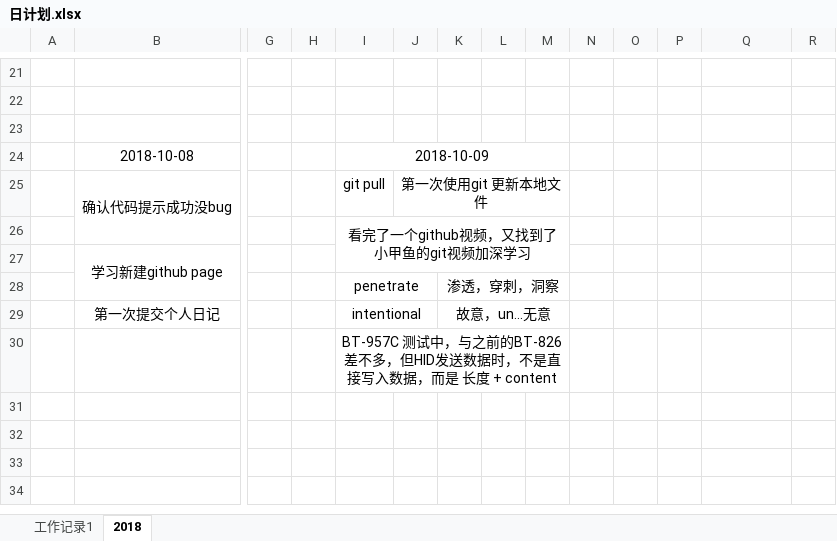
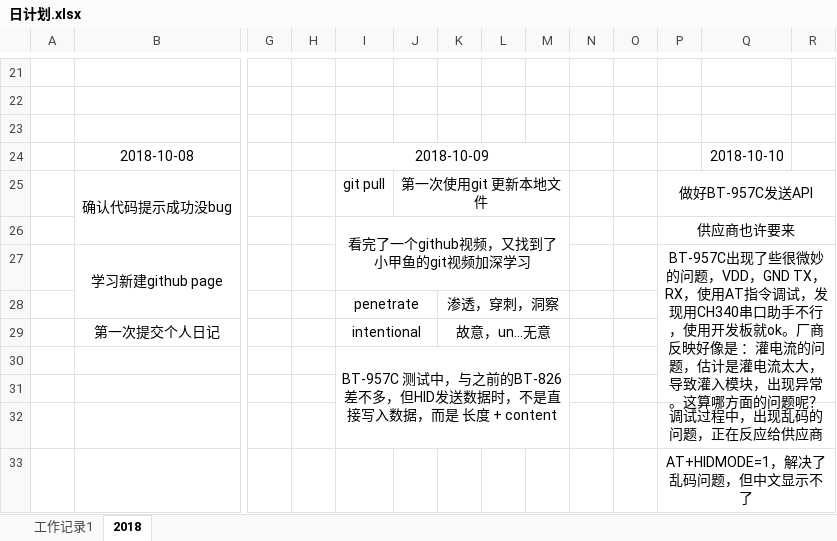
Before and after one commit to caokangchun/dialy, an Excel workbook: 日计划.xlsx, sheet 2018, drawn as a sheet; only a part is shown, gaps mark what is left out; values as stored, in another font and other column widths than the file's, no borders; rows hold the shown columns only; the diff names each change by its address in the sheet, - before the commit and + after, or states it on an @@ line.

Commit message:
10/10日记

```diff
--- a/日计划.xlsx (sheet 2018)
+++ b/日计划.xlsx (sheet 2018)
-Q24: (empty)
+Q24: 2018-10-10
-P25: (empty)
+P25: 做好BT-957C发送API
+P25:R25 merged
-P26: (empty)
+P26: 供应商也许要来
+P26:R26 merged
-P27: (empty)
+P27: BT-957C出现了些很微妙的问题，VDD，GND TX，RX，使用AT指令调试，发现用CH340串口助手不行，使用开发板就ok。厂商反映好像是 ：灌电流的问题，估计是灌电流太大，导致灌入模块，出现异常。这算哪方面的问题呢？
+P27:R31 merged
+row 31: (empty)
+row 32:  |  |  |  |  |  |  |  |  |  |  | 调试过程中，出现乱码的问题，正在反应给供应商
+row 33:  |  |  |  |  |  |  |  |  |  |  | AT+HIDMODE=1，解决了乱码问题，但中文显示不了
```
